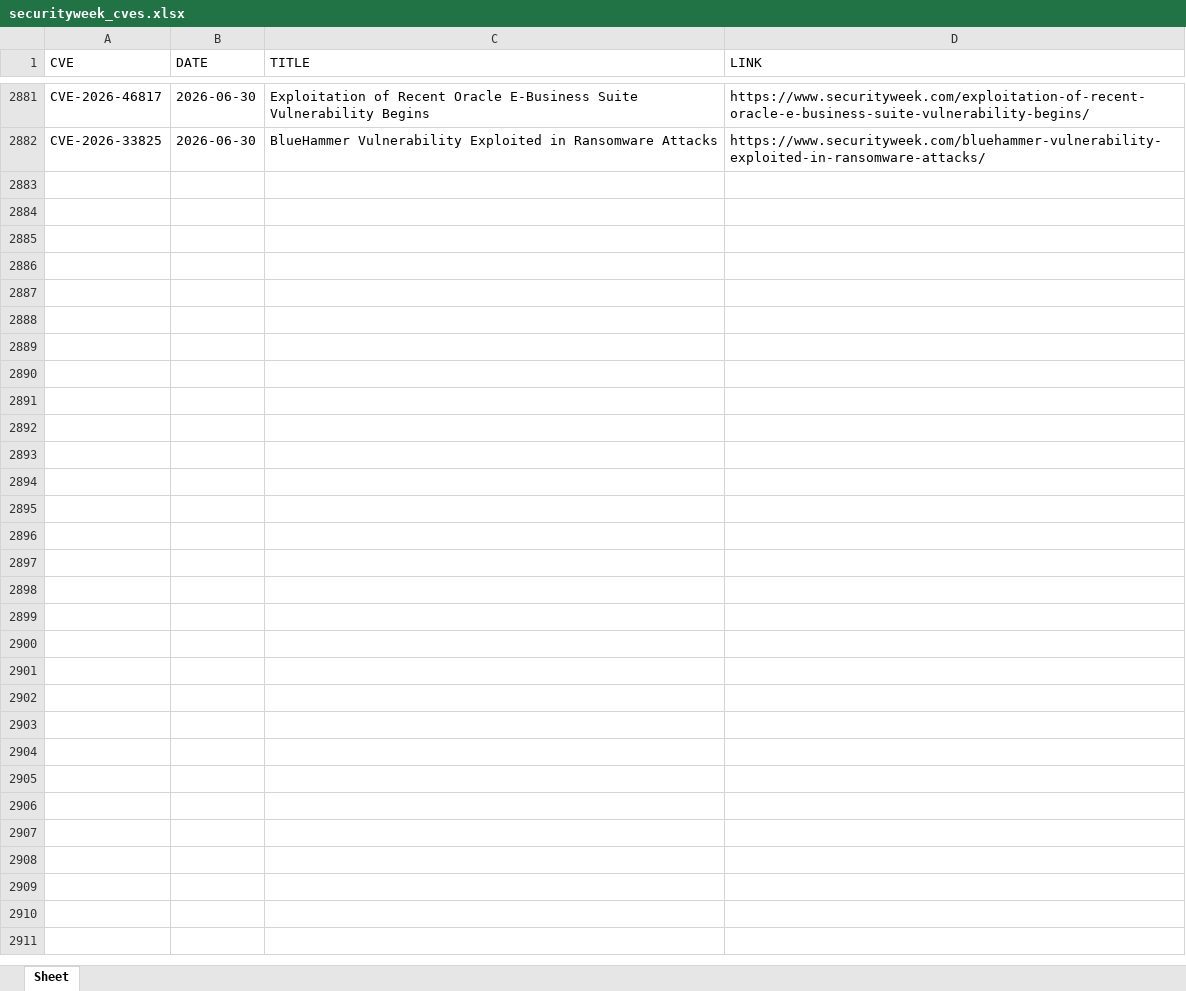
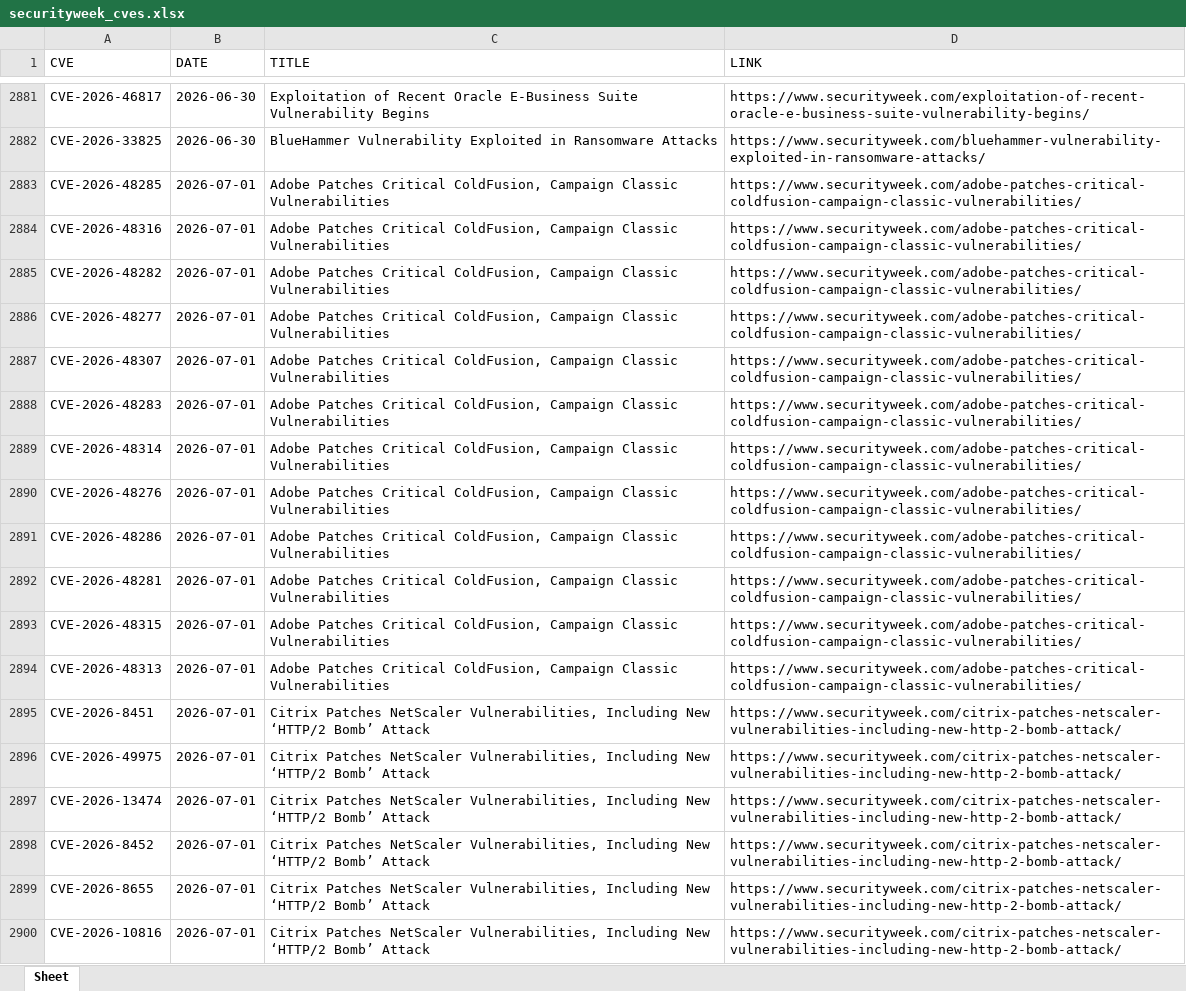
Before and after one commit to thanujbtech-lgtm/securityweek_cve, an Excel workbook: securityweek_cves.xlsx, sheet Sheet, drawn as a sheet; only a part is shown, gaps mark what is left out; values as stored, in another font and other column widths than the file's, no borders; the diff names each change by its address in the sheet, - before the commit and + after, or states it on an @@ line.

```diff
--- a/securityweek_cves.xlsx (sheet Sheet)
+++ b/securityweek_cves.xlsx (sheet Sheet)
+row 2883: CVE-2026-48285 | 2026-07-01 | Adobe Patches Critical ColdFusion, Campaign Classic Vulnerabilities | https://www.securityweek.com/adobe-patches-critical-coldfusion-campaign-classic-vulnerabilities/
+row 2884: CVE-2026-48316 | 2026-07-01 | Adobe Patches Critical ColdFusion, Campaign Classic Vulnerabilities | https://www.securityweek.com/adobe-patches-critical-coldfusion-campaign-classic-vulnerabilities/
+row 2885: CVE-2026-48282 | 2026-07-01 | Adobe Patches Critical ColdFusion, Campaign Classic Vulnerabilities | https://www.securityweek.com/adobe-patches-critical-coldfusion-campaign-classic-vulnerabilities/
+row 2886: CVE-2026-48277 | 2026-07-01 | Adobe Patches Critical ColdFusion, Campaign Classic Vulnerabilities | https://www.securityweek.com/adobe-patches-critical-coldfusion-campaign-classic-vulnerabilities/
+row 2887: CVE-2026-48307 | 2026-07-01 | Adobe Patches Critical ColdFusion, Campaign Classic Vulnerabilities | https://www.securityweek.com/adobe-patches-critical-coldfusion-campaign-classic-vulnerabilities/
+row 2888: CVE-2026-48283 | 2026-07-01 | Adobe Patches Critical ColdFusion, Campaign Classic Vulnerabilities | https://www.securityweek.com/adobe-patches-critical-coldfusion-campaign-classic-vulnerabilities/
+row 2889: CVE-2026-48314 | 2026-07-01 | Adobe Patches Critical ColdFusion, Campaign Classic Vulnerabilities | https://www.securityweek.com/adobe-patches-critical-coldfusion-campaign-classic-vulnerabilities/
+row 2890: CVE-2026-48276 | 2026-07-01 | Adobe Patches Critical ColdFusion, Campaign Classic Vulnerabilities | https://www.securityweek.com/adobe-patches-critical-coldfusion-campaign-classic-vulnerabilities/
+row 2891: CVE-2026-48286 | 2026-07-01 | Adobe Patches Critical ColdFusion, Campaign Classic Vulnerabilities | https://www.securityweek.com/adobe-patches-critical-coldfusion-campaign-classic-vulnerabilities/
+row 2892: CVE-2026-48281 | 2026-07-01 | Adobe Patches Critical ColdFusion, Campaign Classic Vulnerabilities | https://www.securityweek.com/adobe-patches-critical-coldfusion-campaign-classic-vulnerabilities/
+row 2893: CVE-2026-48315 | 2026-07-01 | Adobe Patches Critical ColdFusion, Campaign Classic Vulnerabilities | https://www.securityweek.com/adobe-patches-critical-coldfusion-campaign-classic-vulnerabilities/
+row 2894: CVE-2026-48313 | 2026-07-01 | Adobe Patches Critical ColdFusion, Campaign Classic Vulnerabilities | https://www.securityweek.com/adobe-patches-critical-coldfusion-campaign-classic-vulnerabilities/
+row 2895: CVE-2026-8451 | 2026-07-01 | Citrix Patches NetScaler Vulnerabilities, Including New ‘HTTP/2 Bomb’ Attack | https://www.securityweek.com/citrix-patches-netscaler-vulnerabilities-including-new-http-2-bomb-attack/
+row 2896: CVE-2026-49975 | 2026-07-01 | Citrix Patches NetScaler Vulnerabilities, Including New ‘HTTP/2 Bomb’ Attack | https://www.securityweek.com/citrix-patches-netscaler-vulnerabilities-including-new-http-2-bomb-attack/
+row 2897: CVE-2026-13474 | 2026-07-01 | Citrix Patches NetScaler Vulnerabilities, Including New ‘HTTP/2 Bomb’ Attack | https://www.securityweek.com/citrix-patches-netscaler-vulnerabilities-including-new-http-2-bomb-attack/
+row 2898: CVE-2026-8452 | 2026-07-01 | Citrix Patches NetScaler Vulnerabilities, Including New ‘HTTP/2 Bomb’ Attack | https://www.securityweek.com/citrix-patches-netscaler-vulnerabilities-including-new-http-2-bomb-attack/
+row 2899: CVE-2026-8655 | 2026-07-01 | Citrix Patches NetScaler Vulnerabilities, Including New ‘HTTP/2 Bomb’ Attack | https://www.securityweek.com/citrix-patches-netscaler-vulnerabilities-including-new-http-2-bomb-attack/
+row 2900: CVE-2026-10816 | 2026-07-01 | Citrix Patches NetScaler Vulnerabilities, Including New ‘HTTP/2 Bomb’ Attack | https://www.securityweek.com/citrix-patches-netscaler-vulnerabilities-including-new-http-2-bomb-attack/
```
